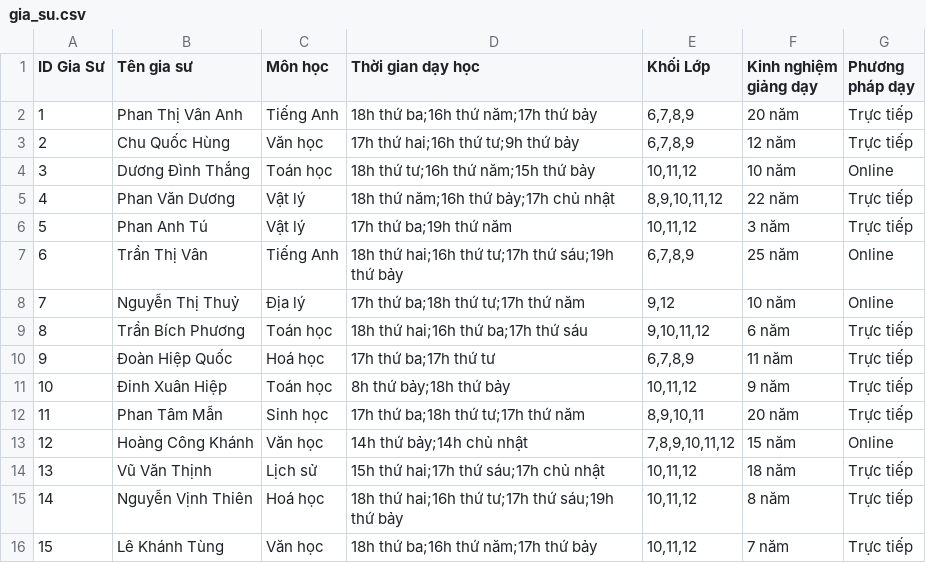
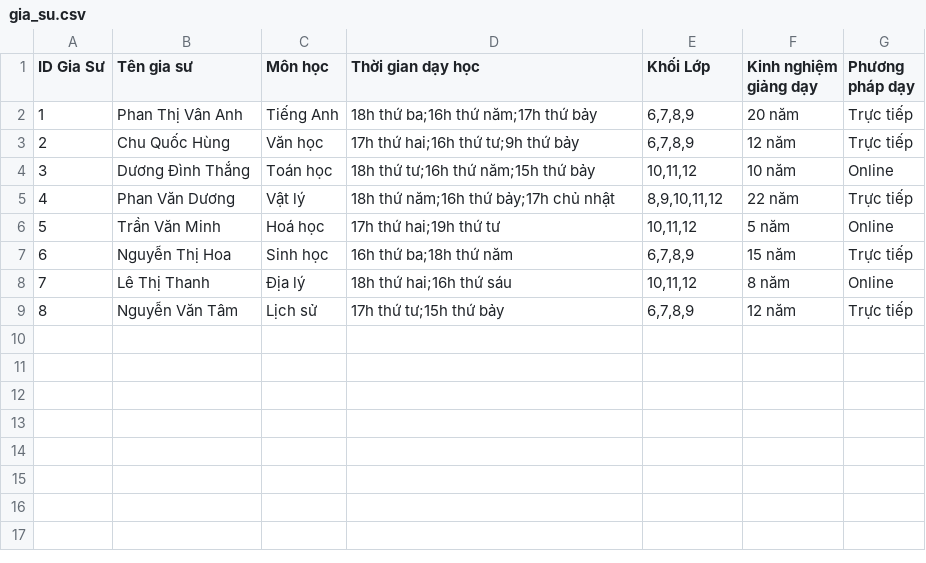
Before and after one commit to TranBang5/CDCN-Final, a CSV file: data/gia_su.csv, drawn as a sheet; removed rows and columns are numbered as before the commit, all else as after; the diff names each change by its address in the sheet, - before the commit and + after, or states it on an @@ line.

```diff
--- a/data/gia_su.csv
+++ b/data/gia_su.csv
-row 6: 5 | Phan Anh Tú | Vật lý | 17h thứ ba;19h thứ năm | 10,11,12 | 3 năm | Trực tiếp
-row 7: 6 | Trần Thị Vân | Tiếng Anh | 18h thứ hai;16h thứ tư;17h thứ sáu;19h thứ bảy | 6,7,8,9 | 25 năm | Online
+row 6: 5 | Trần Văn Minh | Hoá học | 17h thứ hai;19h thứ tư | 10,11,12 | 5 năm | Online
+row 7: 6 | Nguyễn Thị Hoa | Sinh học | 16h thứ ba;18h thứ năm | 6,7,8,9 | 15 năm | Trực tiếp
-B8 (Tên gia sư): Nguyễn Thị Thuỷ
+B8 (Tên gia sư): Lê Thị Thanh
-D8 (Thời gian dạy học): 17h thứ ba;18h thứ tư;17h thứ năm
+D8 (Thời gian dạy học): 18h thứ hai;16h thứ sáu
-E8 (Khối Lớp): 9,12
+E8 (Khối Lớp): 10,11,12
-F8 (Kinh nghiệm giảng dạy): 10 năm
+F8 (Kinh nghiệm giảng dạy): 8 năm
-row 9: 8 | Trần Bích Phương | Toán học | 18h thứ hai;16h thứ ba;17h thứ sáu | 9,10,11,12 | 6 năm | Trực tiếp
@@ column A (ID Gia Sư) renumbered in row 9 @@
-B9 (Tên gia sư): Đoàn Hiệp Quốc
+B9 (Tên gia sư): Nguyễn Văn Tâm
-C9 (Môn học): Hoá học
+C9 (Môn học): Lịch sử
-D9 (Thời gian dạy học): 17h thứ ba;17h thứ tư
+D9 (Thời gian dạy học): 17h thứ tư;15h thứ bảy
-F9 (Kinh nghiệm giảng dạy): 11 năm
+F9 (Kinh nghiệm giảng dạy): 12 năm
-row 11: 10 | Đinh Xuân Hiệp | Toán học | 8h thứ bảy;18h thứ bảy | 10,11,12 | 9 năm | Trực tiếp
-row 12: 11 | Phan Tâm Mẫn | Sinh học | 17h thứ ba;18h thứ tư;17h thứ năm | 8,9,10,11 | 20 năm | Trực tiếp
-row 13: 12 | Hoàng Công Khánh | Văn học | 14h thứ bảy;14h chủ nhật | 7,8,9,10,11,12 | 15 năm | Online
-row 14: 13 | Vũ Văn Thịnh | Lịch sử | 15h thứ hai;17h thứ sáu;17h chủ nhật | 10,11,12 | 18 năm | Trực tiếp
-row 15: 14 | Nguyễn Vịnh Thiên | Hoá học | 18h thứ hai;16h thứ tư;17h thứ sáu;19h thứ bảy | 10,11,12 | 8 năm | Trực tiếp
-row 16: 15 | Lê Khánh Tùng | Văn học | 18h thứ ba;16h thứ năm;17h thứ bảy | 10,11,12 | 7 năm | Trực tiếp
```
Also changed, not shown: data/hoc_sinh_gia_su_train.csv, data/hoc_sinh_tai_lieu_test.csv, 38 other files.
